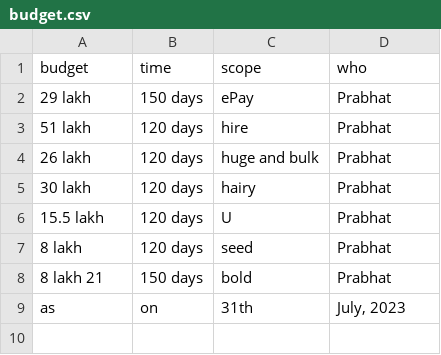
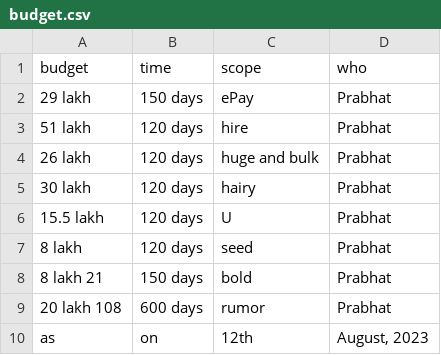
Before and after one commit to hugeandbulk/start, a CSV file: dude/budget.csv, drawn as a sheet.

Commit message:
Update budget.csv

```diff
--- a/dude/budget.csv
+++ b/dude/budget.csv
@@ -8,2 +8,3 @@
 "8 lakh 21", "150 days", "bold", "Prabhat"
-"as", "on", "31th", "July, 2023"
+"20 lakh 108", "600 days", "rumor", "Prabhat"
+"as", "on", "12th", "August, 2023"
```
